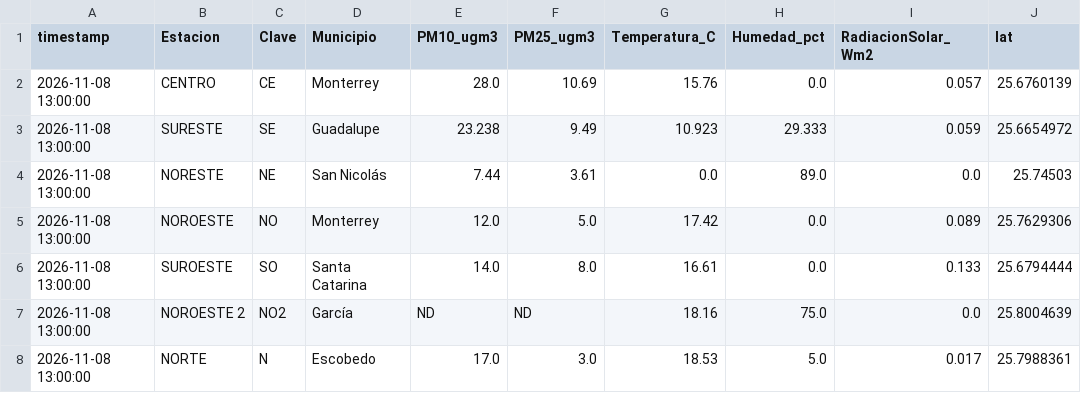
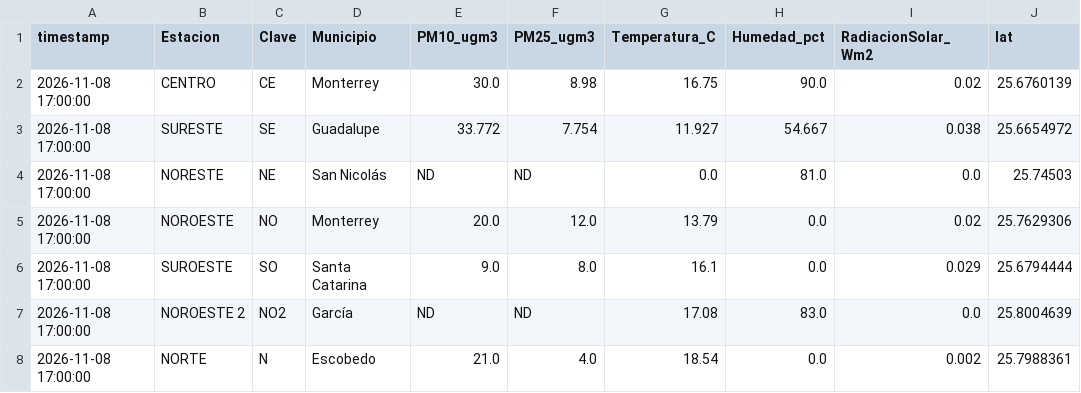
Before and after one commit to vasquez-roberto/capa_meteorologica, a CSV file: SIMA/sima_meteo_lecturas.csv, drawn as a sheet; only a part is shown; the diff covers the shown part only; the diff names each change by its address in the sheet, - before the commit and + after, or states it on an @@ line.

```diff
--- a/SIMA/sima_meteo_lecturas.csv
+++ b/SIMA/sima_meteo_lecturas.csv
-A2:A8 (timestamp): 2026-11-08 13:00:00
+A2:A8 (timestamp): 2026-11-08 17:00:00
-E2 (PM10_ugm3): 28.0
+E2 (PM10_ugm3): 30.0
-F2 (PM25_ugm3): 10.69
+F2 (PM25_ugm3): 8.98
-G2 (Temperatura_C): 15.76
+G2 (Temperatura_C): 16.75
-H2 (Humedad_pct): 0.0
+H2 (Humedad_pct): 90.0
-I2 (RadiacionSolar_Wm2): 0.057
+I2 (RadiacionSolar_Wm2): 0.02
-E3 (PM10_ugm3): 23.238
+E3 (PM10_ugm3): 33.772
-F3 (PM25_ugm3): 9.49
+F3 (PM25_ugm3): 7.754
-G3 (Temperatura_C): 10.923
+G3 (Temperatura_C): 11.927
-H3 (Humedad_pct): 29.333
+H3 (Humedad_pct): 54.667
-I3 (RadiacionSolar_Wm2): 0.059
+I3 (RadiacionSolar_Wm2): 0.038
-E4 (PM10_ugm3): 7.44
+E4 (PM10_ugm3): ND
-F4 (PM25_ugm3): 3.61
+F4 (PM25_ugm3): ND
-H4 (Humedad_pct): 89.0
+H4 (Humedad_pct): 81.0
-E5 (PM10_ugm3): 12.0
+E5 (PM10_ugm3): 20.0
-F5 (PM25_ugm3): 5.0
+F5 (PM25_ugm3): 12.0
-G5 (Temperatura_C): 17.42
+G5 (Temperatura_C): 13.79
-I5 (RadiacionSolar_Wm2): 0.089
+I5 (RadiacionSolar_Wm2): 0.02
-E6 (PM10_ugm3): 14.0
+E6 (PM10_ugm3): 9.0
-G6 (Temperatura_C): 16.61
+G6 (Temperatura_C): 16.1
-I6 (RadiacionSolar_Wm2): 0.133
+I6 (RadiacionSolar_Wm2): 0.029
-G7 (Temperatura_C): 18.16
+G7 (Temperatura_C): 17.08
-H7 (Humedad_pct): 75.0
+H7 (Humedad_pct): 83.0
-E8 (PM10_ugm3): 17.0
+E8 (PM10_ugm3): 21.0
-F8 (PM25_ugm3): 3.0
+F8 (PM25_ugm3): 4.0
-G8 (Temperatura_C): 18.53
+G8 (Temperatura_C): 18.54
-H8 (Humedad_pct): 5.0
+H8 (Humedad_pct): 0.0
-I8 (RadiacionSolar_Wm2): 0.017
+I8 (RadiacionSolar_Wm2): 0.002
```
Also changed, not shown: 41 edited cells elsewhere in this file, Purple Air/purpleair_meteo_lecturas.csv, SIMA/sima_interpolacion_diagnostico.csv, 18 other files.
